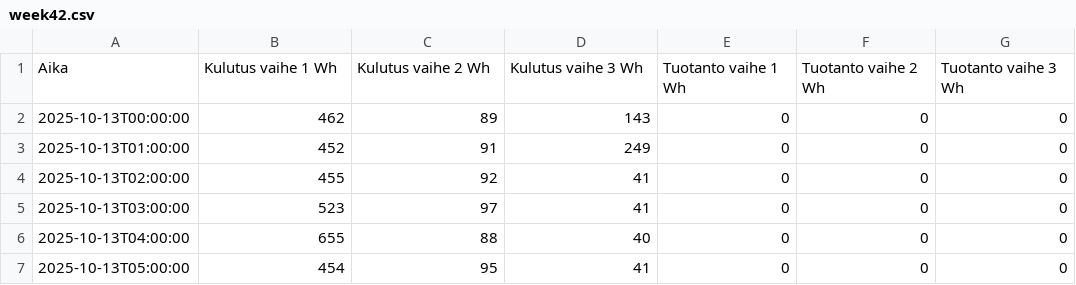
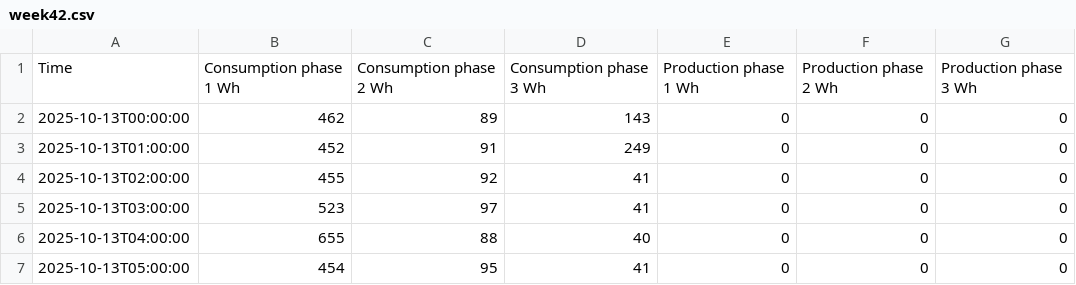
Before and after one commit to vheikkiniemi/FundamentalsOfPythonProgramming2026S, a CSV file: Tasks/TaskD/week42.csv, drawn as a sheet; only a part is shown.

Commit message:
week42 updated

```diff
--- a/Tasks/TaskD/week42.csv
+++ b/Tasks/TaskD/week42.csv
@@ -1,2 +1,2 @@
-Aika;Kulutus vaihe 1 Wh;Kulutus vaihe 2 Wh;Kulutus vaihe 3 Wh;Tuotanto vaihe 1 Wh;Tuotanto vaihe 2 Wh;Tuotanto vaihe 3 Wh
+Time;Consumption phase 1 Wh;Consumption phase 2 Wh;Consumption phase 3 Wh;Production phase 1 Wh;Production phase 2 Wh;Production phase 3 Wh
 2025-10-13T00:00:00;462;89;143;0;0;0
```
